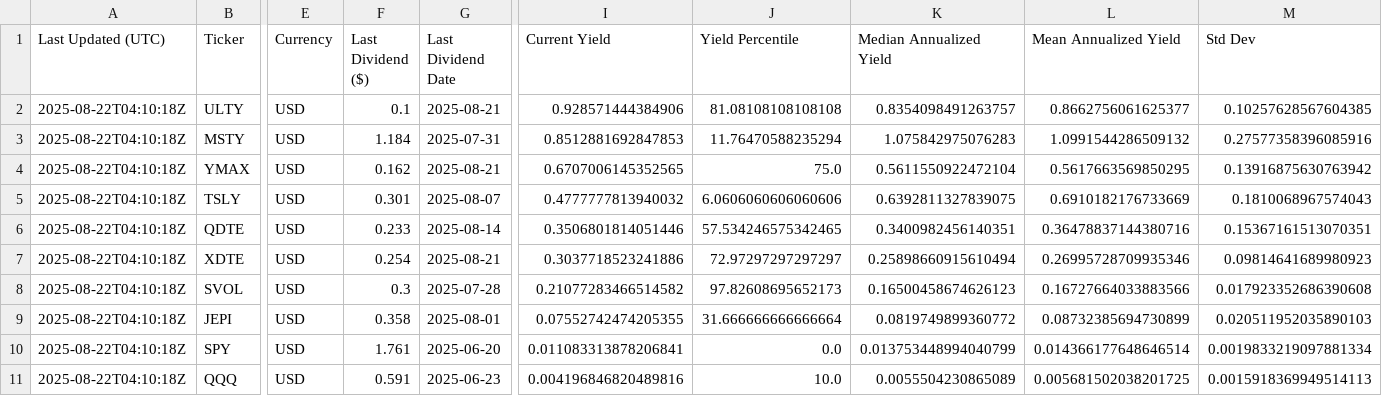
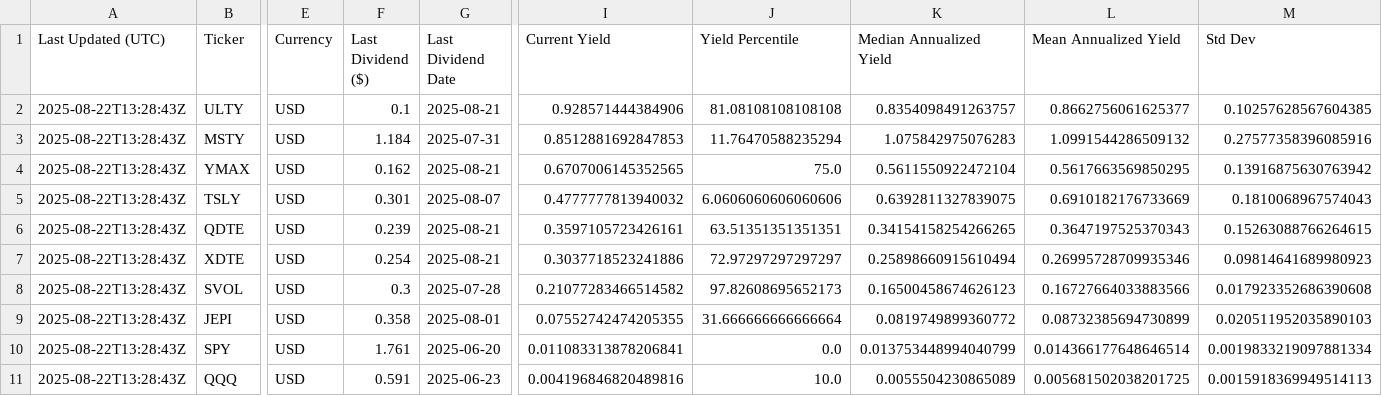
Before and after one commit to willynilly91/dividendAnalyzer, a CSV file: current_etf_yields_us.csv, drawn as a sheet; only a part is shown, gaps mark what is left out; the diff names each change by its address in the sheet, - before the commit and + after, or states it on an @@ line.

```diff
--- a/current_etf_yields_us.csv
+++ b/current_etf_yields_us.csv
-A2:A11 (Last Updated (UTC)): 2025-08-22T04:10:18Z
+A2:A11 (Last Updated (UTC)): 2025-08-22T13:28:43Z
-F6 (Last Dividend ($)): 0.233
+F6 (Last Dividend ($)): 0.239
-G6 (Last Dividend Date): 2025-08-14
+G6 (Last Dividend Date): 2025-08-21
-I6 (Current Yield): 0.3506801814051446
+I6 (Current Yield): 0.3597105723426161
-J6 (Yield Percentile): 57.534246575342465
+J6 (Yield Percentile): 63.51351351351351
-K6 (Median Annualized Yield): 0.3400982456140351
+K6 (Median Annualized Yield): 0.34154158254266265
-L6 (Mean Annualized Yield): 0.36478837144380716
+L6 (Mean Annualized Yield): 0.3647197525370343
-M6 (Std Dev): 0.15367161513070351
+M6 (Std Dev): 0.15263088766264615
```
Also changed, not shown: current_etf_yields_canada.csv, historical_etf_yields_canada.csv, 1 other file.
